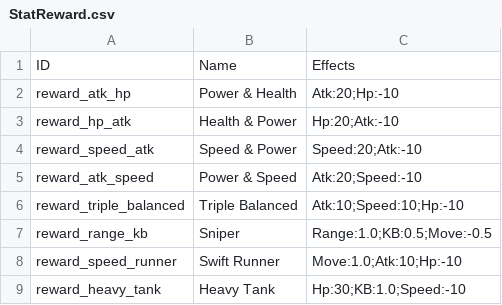
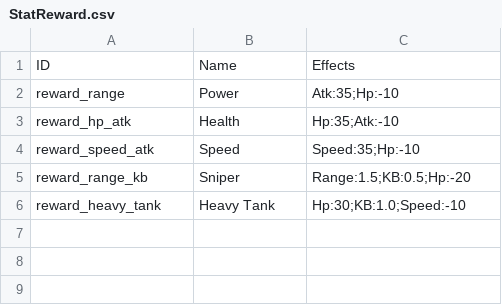
Before and after one commit to gamej2026/mask, a CSV file: Assets/Resources/Data/StatReward.csv, drawn as a sheet.

```diff
--- a/Assets/Resources/Data/StatReward.csv
+++ b/Assets/Resources/Data/StatReward.csv
@@ -1,9 +1,6 @@
 ID,Name,Effects
-reward_atk_hp,Power & Health,Atk:20;Hp:-10
-reward_hp_atk,Health & Power,Hp:20;Atk:-10
-reward_speed_atk,Speed & Power,Speed:20;Atk:-10
-reward_atk_speed,Power & Speed,Atk:20;Speed:-10
-reward_triple_balanced,Triple Balanced,Atk:10;Speed:10;Hp:-10
-reward_range_kb,Sniper,Range:1.0;KB:0.5;Move:-0.5
-reward_speed_runner,Swift Runner,Move:1.0;Atk:10;Hp:-10
+reward_range,Power,Atk:35;Hp:-10
+reward_hp_atk,Health,Hp:35;Atk:-10
+reward_speed_atk,Speed,Speed:35;Hp:-10
+reward_range_kb,Sniper,Range:1.5;KB:0.5;Hp:-20
 reward_heavy_tank,Heavy Tank,Hp:30;KB:1.0;Speed:-10
```
Also changed, not shown: Assets/Resources/Data/MaskData.csv, Assets/Resources/Data/UnitData.csv, 21 other files.
